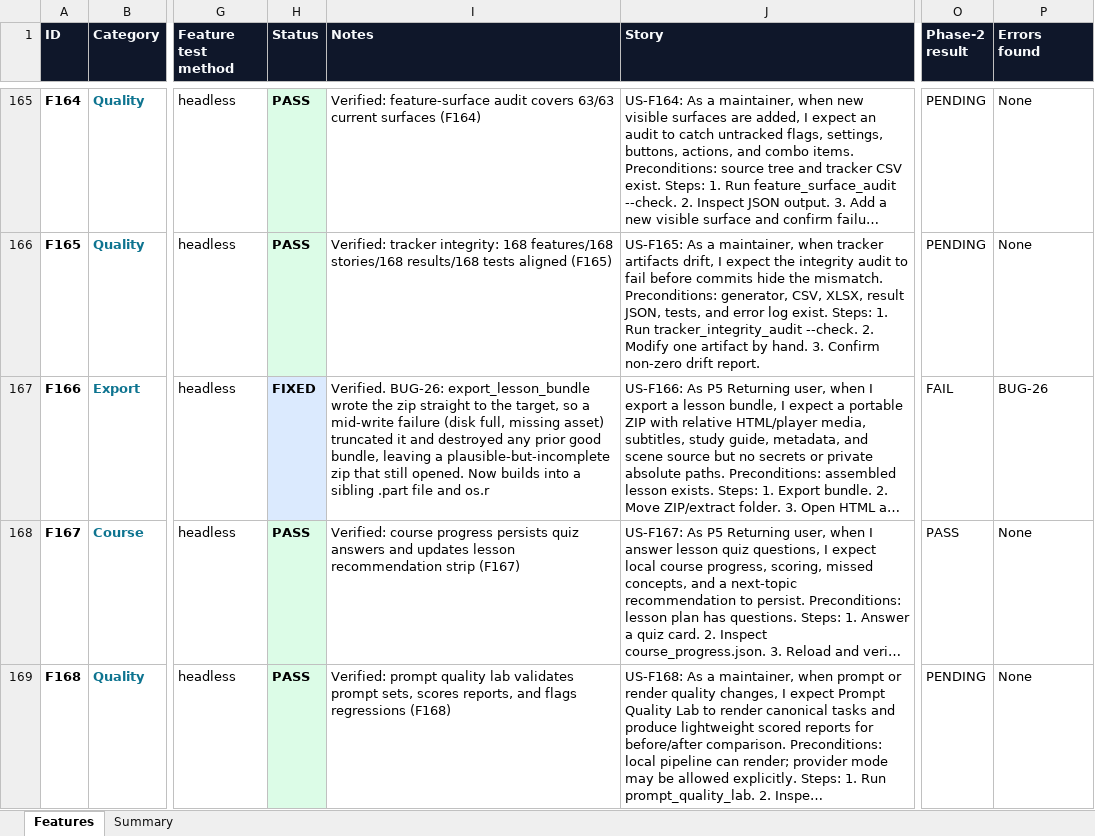
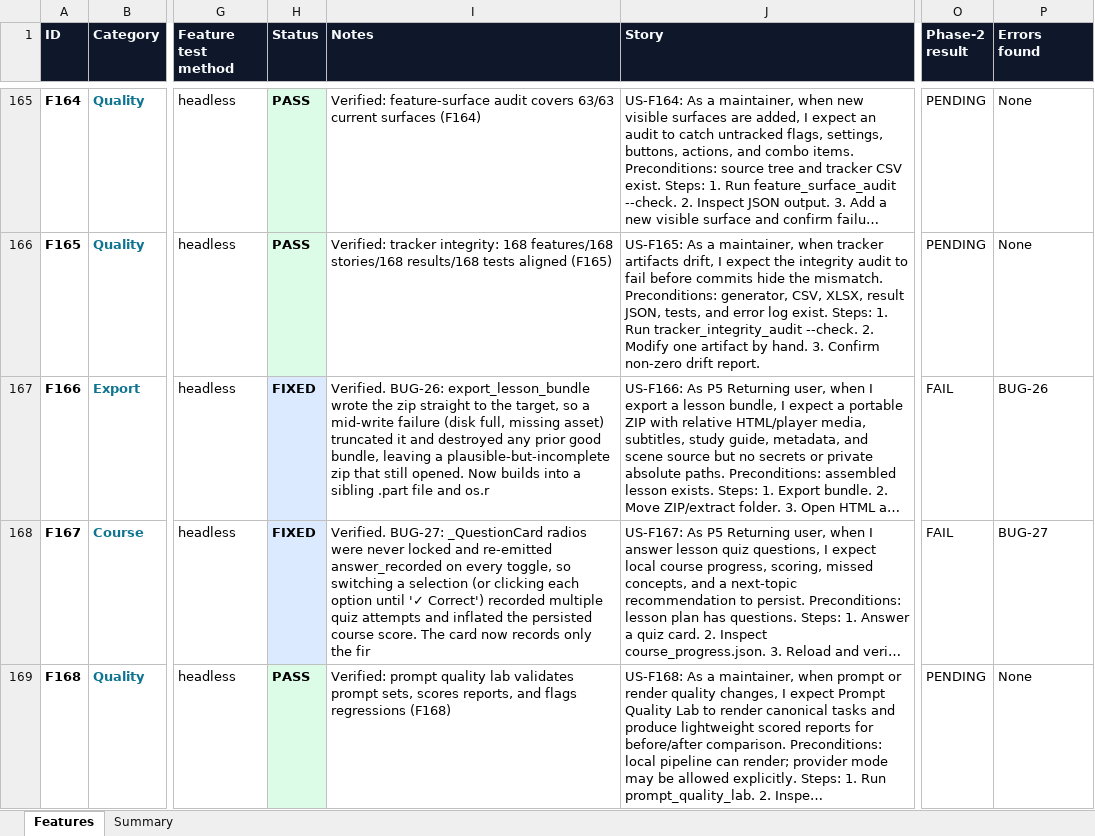
Before and after one commit to gopheriv/aetherlab, an Excel workbook: AetherLab_Feature_Tracker.xlsx, sheet Features, drawn as a sheet; only a part is shown, gaps mark what is left out; long unchanged cells end in …; values as stored, in another font and other column widths than the file's, no borders; the diff names each change by its address in the sheet, - before the commit and + after, or states it on an @@ line.

```diff
--- a/AetherLab_Feature_Tracker.xlsx (sheet Features)
+++ b/AetherLab_Feature_Tracker.xlsx (sheet Features)
-H168 (Status): PASS
+H168 (Status): FIXED
-I168 (Notes): Verified: course progress persists quiz answers and updates lesson recommendation strip (F167)
+I168 (Notes): Verified. BUG-27: _QuestionCard radios were never locked and re-emitted answer_recorded on every toggle, so switching a selection (or clicking each option until '✓ Correct') recorded multiple quiz attempts and inflated the persisted course score. The card now records only the fir
-O168 (Phase-2 result): PASS
+O168 (Phase-2 result): FAIL
-P168 (Errors found): None
+P168 (Errors found): BUG-27
```
Also changed, not shown: sheet Summary, 5 other files.
